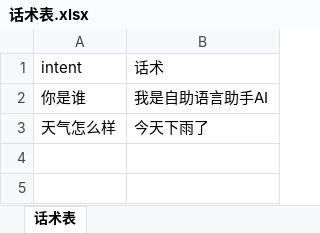
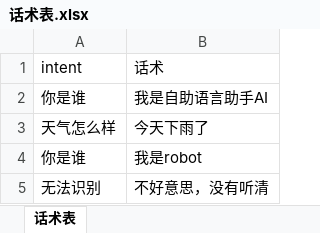
Before and after one commit to MichaelZhangs/practise_own, an Excel workbook: AIPro/configs/话术表.xlsx, sheet 话术表, drawn as a sheet; values as stored, in another font and other column widths than the file's, no borders; the diff names each change by its address in the sheet, - before the commit and + after, or states it on an @@ line.

Commit message:
Add files via upload

```diff
--- a/AIPro/configs/话术表.xlsx (sheet 话术表)
+++ b/AIPro/configs/话术表.xlsx (sheet 话术表)
+row 4: 你是谁 | 我是robot
+row 5: 无法识别 | 不好意思，没有听清
```
